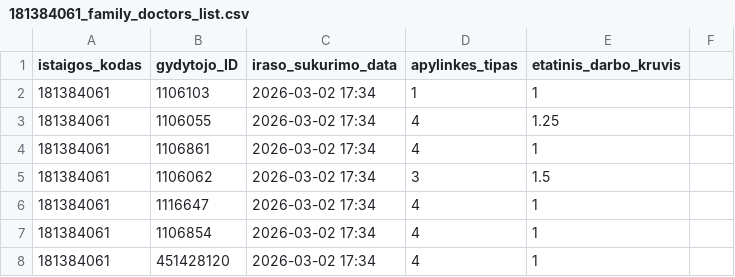
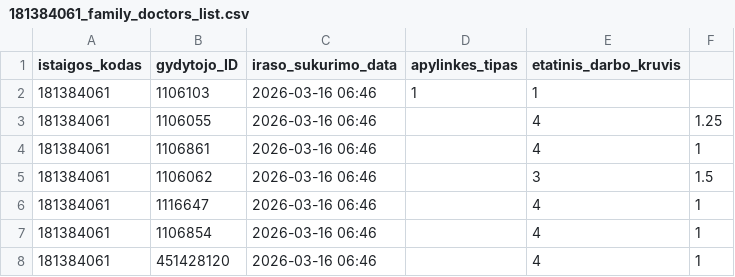
Before and after one commit to vilnius/grigiskiu-spc, a CSV file: 181384061_family_doctors_list.csv, drawn as a sheet.

Commit message:
Update 181384061_family_doctors_list.csv

```diff
--- a/181384061_family_doctors_list.csv
+++ b/181384061_family_doctors_list.csv
@@ -1,8 +1,8 @@
 istaigos_kodas;gydytojo_ID;iraso_sukurimo_data;apylinkes_tipas;etatinis_darbo_kruvis
-181384061;1106103;2026-03-02 17:34;1;1
-181384061;1106055;2026-03-02 17:34;4;1.25
-181384061;1106861;2026-03-02 17:34;4;1
-181384061;1106062;2026-03-02 17:34;3;1.5
-181384061;1116647;2026-03-02 17:34;4;1
-181384061;1106854;2026-03-02 17:34;4;1
-181384061;451428120;2026-03-02 17:34;4;1
+181384061;1106103;2026-03-16 06:46;1;1
+181384061;1106055;2026-03-16 06:46;;4;1.25
+181384061;1106861;2026-03-16 06:46;;4;1
+181384061;1106062;2026-03-16 06:46;;3;1.5
+181384061;1116647;2026-03-16 06:46;;4;1
+181384061;1106854;2026-03-16 06:46;;4;1
+181384061;451428120;2026-03-16 06:46;;4;1
```
